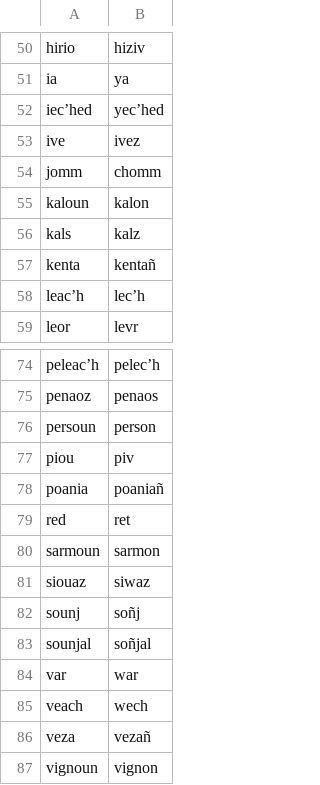
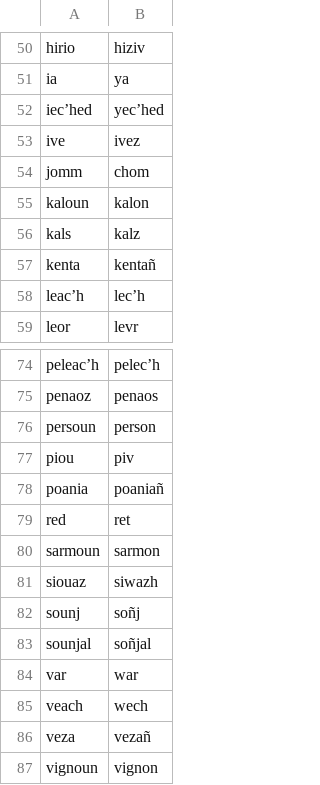
Before and after one commit to gweltou/ostilhou, a TSV file: ostilhou/dicts/sarmonioù_peurunvan.tsv (was ostilhou/dicts/old_leoneg.tsv), drawn as a sheet; only a part is shown, gaps mark what is left out.

```diff
--- a/ostilhou/dicts/old_leoneg.tsv
+++ b/ostilhou/dicts/sarmonioù_peurunvan.tsv
@@ -53,3 +53,3 @@ iec’hed	yec’hed
 ive	ivez
-jomm	chomm
+jomm	chom
 kaloun	kalon
@@ -80,3 +80,3 @@ red	ret
 sarmoun	sarmon
-siouaz	siwaz
+siouaz	siwazh
 sounj	soñj
```
Also changed, not shown: ostilhou/dicts/acronyms.tsv, ostilhou/dicts/gwenedeg_peurunvan.tsv, 9 other files.
